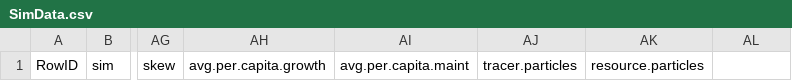
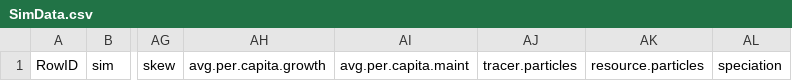
Before and after one commit to LennonLab/Emergence, a CSV file: results/simulated_data/2015_August/SimData.csv, drawn as a sheet; only a part is shown, gaps mark what is left out; the diff names each change by its address in the sheet, - before the commit and + after, or states it on an @@ line.

Commit message:
modifying bide and main model code, generates new data in the process -KL

```diff
--- a/results/simulated_data/2015_August/SimData.csv
+++ b/results/simulated_data/2015_August/SimData.csv
-AL1: (empty)
+AL1: speciation
```
Also changed, not shown: 21 other files.
